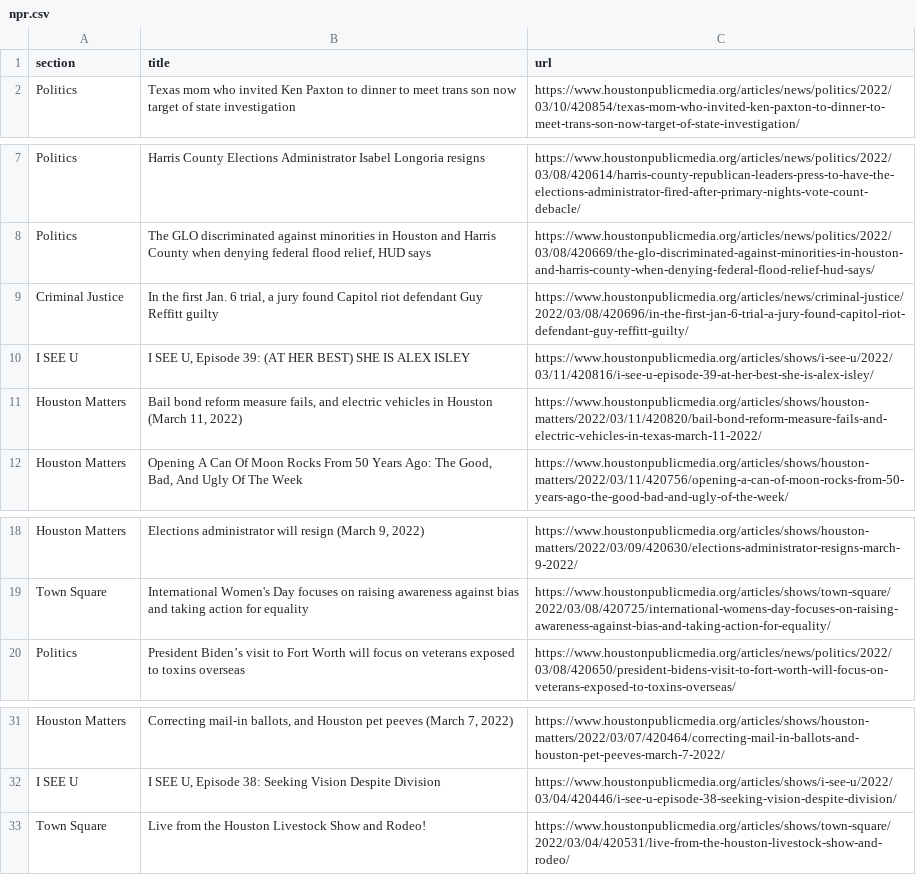
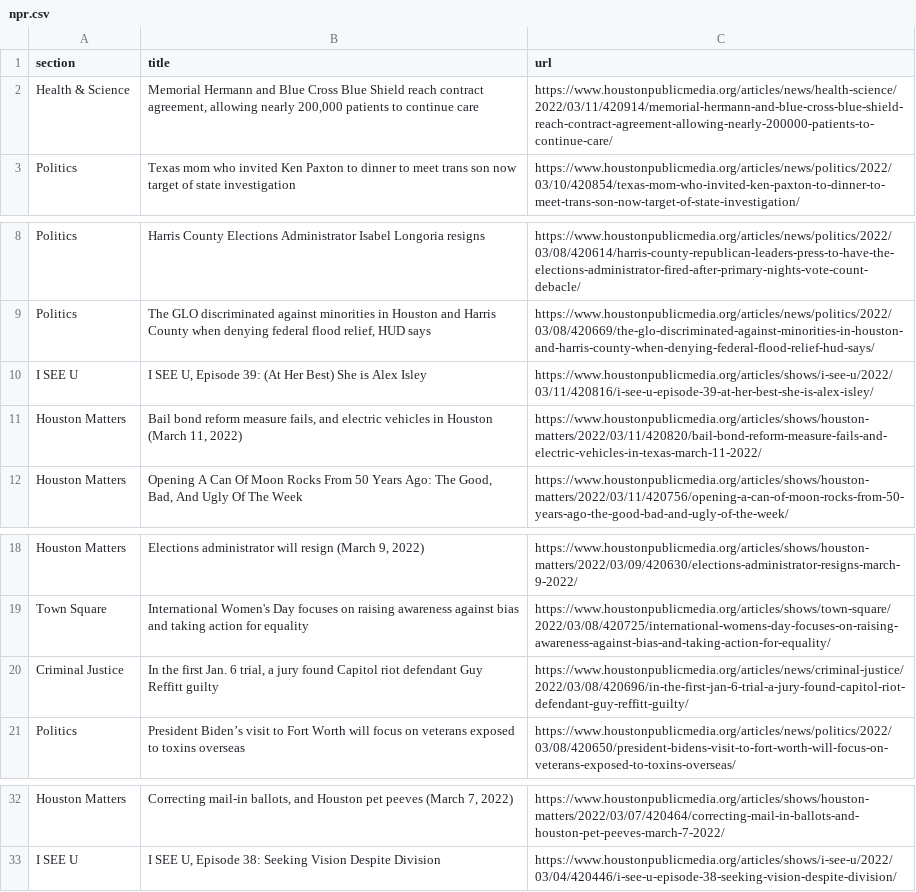
Before and after one commit to jessieblaeser/Autoscraper-Houston-NPR, a CSV file: npr.csv, drawn as a sheet; only a part is shown, gaps mark what is left out.

```diff
--- a/npr.csv
+++ b/npr.csv
@@ -1,2 +1,3 @@
 section,title,url
+Health & Science,"Memorial Hermann and Blue Cross Blue Shield reach contract agreement, allowing nearly 200,000 patients to continue care",https://www.houstonpublicmedia.org/articles/news/health-science/2022/03/11/420914/memorial-hermann-and-blue-cross-blue-shield-reach-contract-agreement-allowing-nearly-200000-patients-to-continue-care/
 Politics,Texas mom who invited Ken Paxton to dinner to meet trans son now target of state investigation,https://www.houstonpublicmedia.org/articles/news/politics/2022/03/10/420854/texas-mom-who-invited-ken-paxton-to-dinner-to-meet-trans-son-now-target-of-state-investigation/
@@ -8,4 +9,3 @@ Politics,Harris County Elections Administrator Isabel Longoria resigns,https://w
 Politics,"The GLO discriminated against minorities in Houston and Harris County when denying federal flood relief, HUD says",https://www.houstonpublicmedia.org/articles/news/politics/2022/03/08/420669/the-glo-discriminated-against-minorities-in-houston-and-harris-county-when-denying-federal-flood-relief-hud-says/
-Criminal Justice,"In the first Jan. 6 trial, a jury found Capitol riot defendant Guy Reffitt guilty",https://www.houstonpublicmedia.org/articles/news/criminal-justice/2022/03/08/420696/in-the-first-jan-6-trial-a-jury-found-capitol-riot-defendant-guy-reffitt-guilty/
-I SEE U,"I SEE U, Episode 39: (AT HER BEST) SHE IS ALEX ISLEY",https://www.houstonpublicmedia.org/articles/shows/i-see-u/2022/03/11/420816/i-see-u-episode-39-at-her-best-she-is-alex-isley/
+I SEE U,"I SEE U, Episode 39: (At Her Best) She is Alex Isley",https://www.houstonpublicmedia.org/articles/shows/i-see-u/2022/03/11/420816/i-see-u-episode-39-at-her-best-she-is-alex-isley/
 Houston Matters,"Bail bond reform measure fails, and electric vehicles in Houston (March 11, 2022)",https://www.houstonpublicmedia.org/articles/shows/houston-matters/2022/03/11/420820/bail-bond-reform-measure-fails-and-electric-vehicles-in-texas-march-11-2022/
@@ -19,2 +19,3 @@ Houston Matters,"Elections administrator will resign (March 9, 2022)",https://ww
 Town Square,International Women's Day focuses on raising awareness against bias and taking action for equality,https://www.houstonpublicmedia.org/articles/shows/town-square/2022/03/08/420725/international-womens-day-focuses-on-raising-awareness-against-bias-and-taking-action-for-equality/
+Criminal Justice,"In the first Jan. 6 trial, a jury found Capitol riot defendant Guy Reffitt guilty",https://www.houstonpublicmedia.org/articles/news/criminal-justice/2022/03/08/420696/in-the-first-jan-6-trial-a-jury-found-capitol-riot-defendant-guy-reffitt-guilty/
 Politics,President Biden’s visit to Fort Worth will focus on veterans exposed to toxins overseas,https://www.houstonpublicmedia.org/articles/news/politics/2022/03/08/420650/president-bidens-visit-to-fort-worth-will-focus-on-veterans-exposed-to-toxins-overseas/
@@ -32,2 +33 @@ Houston Matters,"Correcting mail-in ballots, and Houston pet peeves (March 7, 20
 I SEE U ,"I SEE U, Episode 38: Seeking Vision Despite Division",https://www.houstonpublicmedia.org/articles/shows/i-see-u/2022/03/04/420446/i-see-u-episode-38-seeking-vision-despite-division/
-Town Square,Live from the Houston Livestock Show and Rodeo!,https://www.houstonpublicmedia.org/articles/shows/town-square/2022/03/04/420531/live-from-the-houston-livestock-show-and-rodeo/
```
